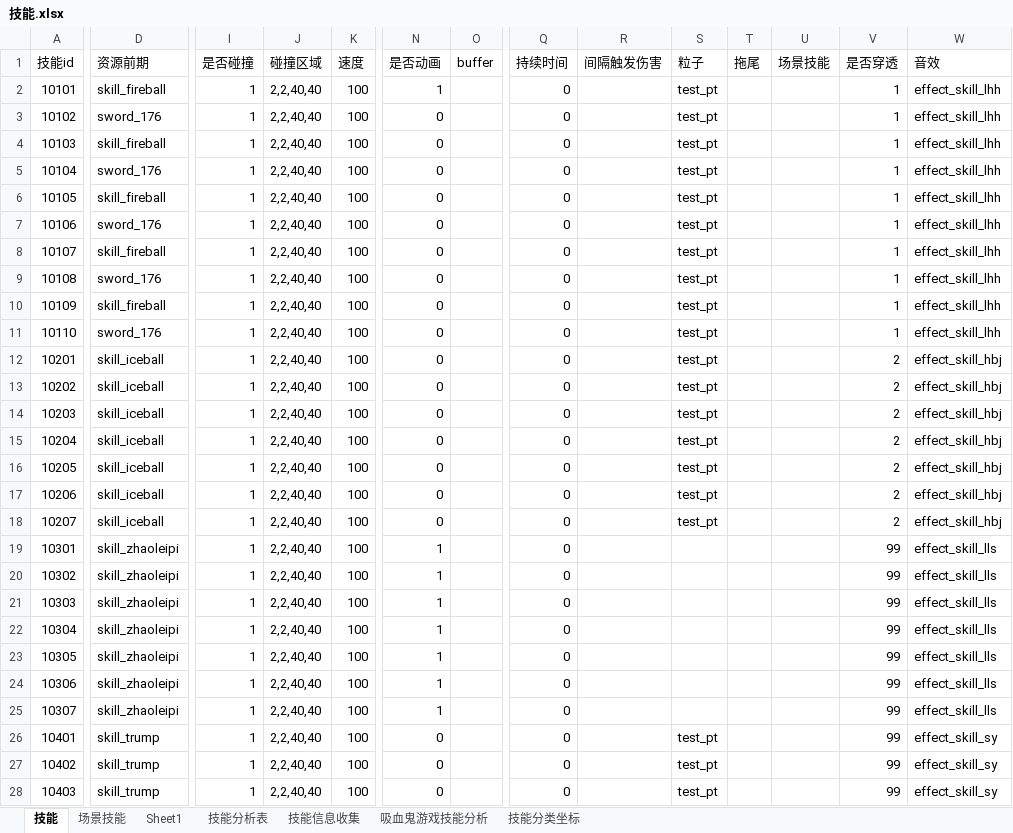
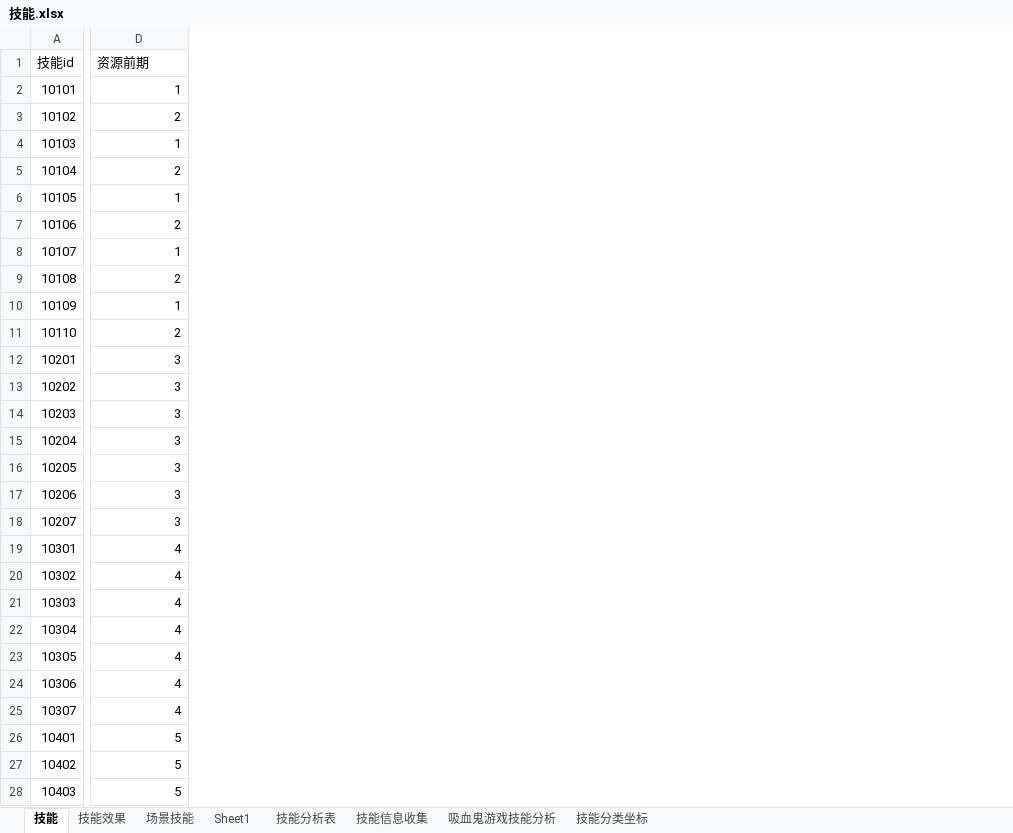
Before and after one commit to wangZJ201205/BaseGameFrame, an Excel workbook: share/data/design/技能.xlsx, sheet 技能, drawn as a sheet; only a part is shown, gaps mark what is left out; values as stored, in another font and other column widths than the file's, no borders; the diff covers the shown part only; the diff names each change by its address in the sheet, - before the commit and + after, or states it on an @@ line.

```diff
--- a/share/data/design/技能.xlsx (sheet 技能)
+++ b/share/data/design/技能.xlsx (sheet 技能)
+sheet tab: 技能效果
-column I (是否碰撞), rows 2-28: all 1
-column J (碰撞区域), rows 2-28: all 2,2,40,40
-column K (速度), rows 2-28: all 100
-column N (是否动画), rows 2-28: 1 | 0 | 0 | 0 | 0 | 0 | 0 | 0 | 0 | 0 | 0 | 0 | 0 | 0 | 0 | 0 | 0 | 1 | 1 | 1 | 1 | 1 | 1 | 1 | 0 | 0 | 0
-column O (buffer), empty
-column Q (持续时间), rows 2-28: all 0
-column R (间隔触发伤害), empty
-column S (粒子), rows 2-28: test_pt | test_pt | test_pt | test_pt | test_pt | test_pt | test_pt | test_pt | test_pt | test_pt | test_pt | test_pt | test_pt | test_pt | test_pt | test_pt | test_pt |  |  |  |  |  |  |  | test_pt | test_pt | test_pt
-column T (拖尾), empty
-column U (场景技能), empty
-column V (是否穿透), rows 2-28: 1 | 1 | 1 | 1 | 1 | 1 | 1 | 1 | 1 | 1 | 2 | 2 | 2 | 2 | 2 | 2 | 2 | 99 | 99 | 99 | 99 | 99 | 99 | 99 | 99 | 99 | 99
-column W (音效), rows 2-28: effect_skill_lhh | effect_skill_lhh | effect_skill_lhh | effect_skill_lhh | effect_skill_lhh | effect_skill_lhh | effect_skill_lhh | effect_skill_lhh | effect_skill_lhh | effect_skill_lhh | effect_skill_hbj | effect_skill_hbj | effect_skill_hbj | effect_skill_hbj | effect_skill_hbj | effect_skill_hbj | effect_skill_hbj | effect_skill_lls | effect_skill_lls | effect_skill_lls | effect_skill_lls | effect_skill_lls | effect_skill_lls | effect_skill_lls | effect_skill_sy | effect_skill_sy | effect_skill_sy
-D2 (资源前期): skill_fireball
+D2 (资源前期): 1
-D3 (资源前期): sword_176
+D3 (资源前期): 2
-D4 (资源前期): skill_fireball
+D4 (资源前期): 1
-D5 (资源前期): sword_176
+D5 (资源前期): 2
-D6 (资源前期): skill_fireball
+D6 (资源前期): 1
-D7 (资源前期): sword_176
+D7 (资源前期): 2
-D8 (资源前期): skill_fireball
+D8 (资源前期): 1
-D9 (资源前期): sword_176
+D9 (资源前期): 2
-D10 (资源前期): skill_fireball
+D10 (资源前期): 1
-D11 (资源前期): sword_176
+D11 (资源前期): 2
-D12:D18 (资源前期): skill_iceball
+D12:D18 (资源前期): 3
-D19:D25 (资源前期): skill_zhaoleipi
+D19:D25 (资源前期): 4
-D26:D28 (资源前期): skill_trump
+D26:D28 (资源前期): 5
```
Also changed, not shown: 70 edited cells elsewhere in this sheet, 14 other files.
